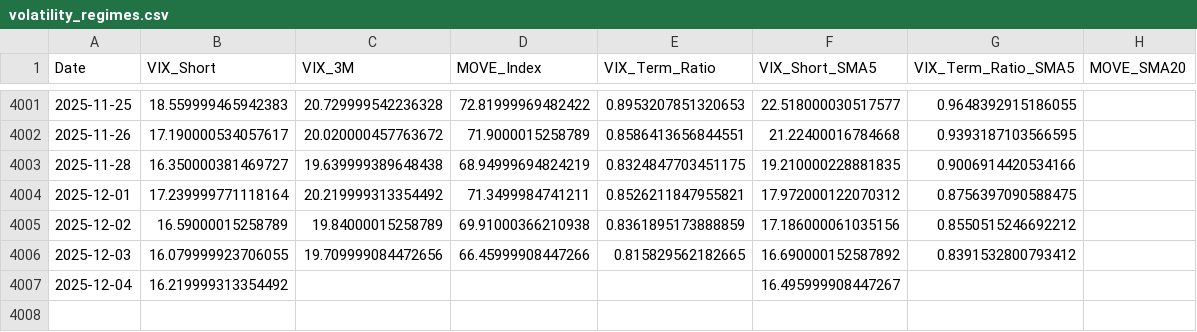
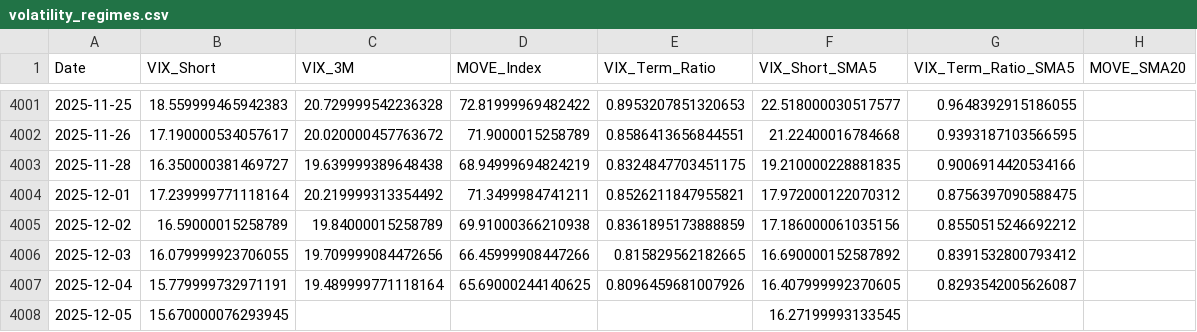
Before and after one commit to maxesser1776/mcf-dashboard, a CSV file: data/processed/volatility_regimes.csv, drawn as a sheet; only a part is shown, gaps mark what is left out.

```diff
--- a/data/processed/volatility_regimes.csv
+++ b/data/processed/volatility_regimes.csv
@@ -4006,2 +4006,3 @@ Date,VIX_Short,VIX_3M,MOVE_Index,VIX_Term_Ratio,VIX_Short_SMA5,VIX_Term_Ratio_SM
 2025-12-03,16.079999923706055,19.709999084472656,66.45999908447266,0.815829562182665,16.690000152587892,0.8391532800793412,
-2025-12-04,16.219999313354492,,,,16.495999908447267,,
+2025-12-04,15.779999732971191,19.489999771118164,65.69000244140625,0.8096459681007926,16.407999992370605,0.8293542005626087,
+2025-12-05,15.670000076293945,,,,16.27199993133545,,
```
Also changed, not shown: data/processed/fed_liquidity.csv, data/processed/funding_stress.csv, 4 other files.
